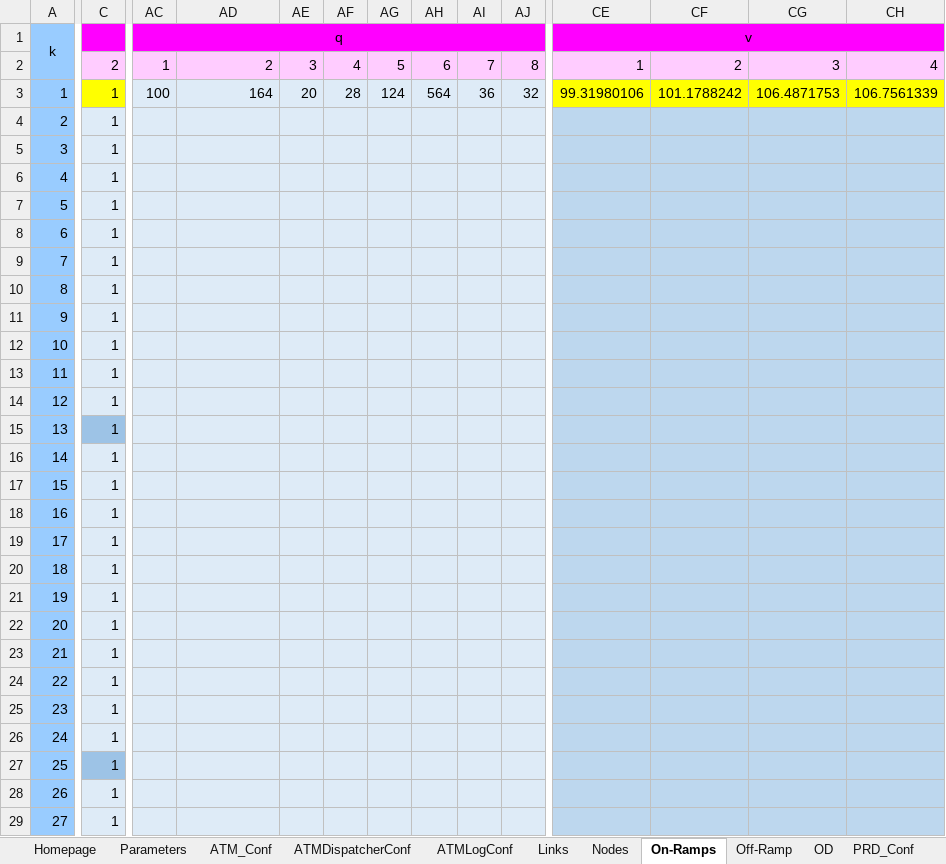
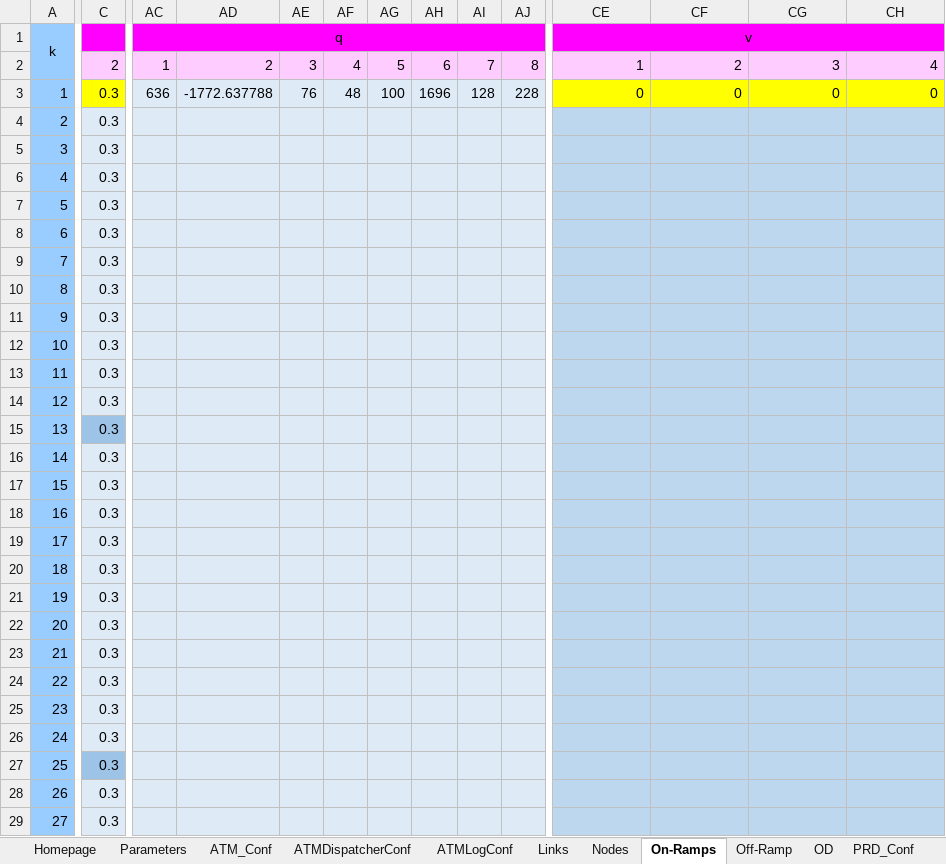
Before and after one commit to cantoncat/v430, an Excel workbook: 0.xlsm, sheet On-Ramps, drawn as a sheet; only a part is shown, gaps mark what is left out; values as stored, in another font and other column widths than the file's, no borders; the diff covers the shown part only; the diff names each change by its address in the sheet, - before the commit and + after, or states it on an @@ line.

```diff
--- a/0.xlsm (sheet On-Ramps)
+++ b/0.xlsm (sheet On-Ramps)
-C3:C29: 1
+C3:C29: 0.3
-AC3 (q): 100
+AC3 (q): 636
-AD3: 164
+AD3: -1772.637788
-AE3: 20
+AE3: 76
-AF3: 28
+AF3: 48
-AG3: 124
+AG3: 100
-AH3: 564
+AH3: 1696
-AI3: 36
+AI3: 128
-AJ3: 32
+AJ3: 228
-CE3 (v): 99.31980106
+CE3 (v): 0
-CF3: 101.1788242
+CF3: 0
-CG3: 106.4871753
+CG3: 0
-CH3: 106.7561339
+CH3: 0
```
Also changed, not shown: 1 added row, 1 removed row and 157 edited cells elsewhere in this sheet, sheet Links, sheet OD, sheet Route_Parts_Conf, sheet Off-Ramp, sheet PRD_Conf, sheet Incidents_Conf, 2 more sheets, 4 other files.
